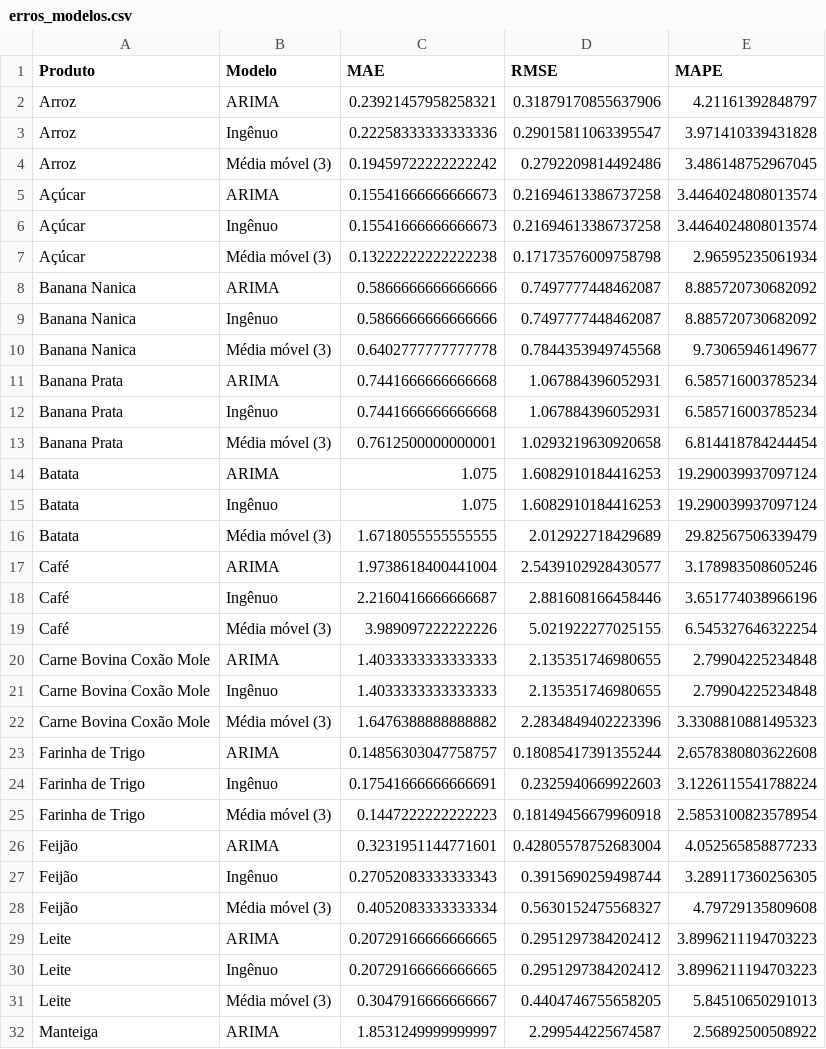
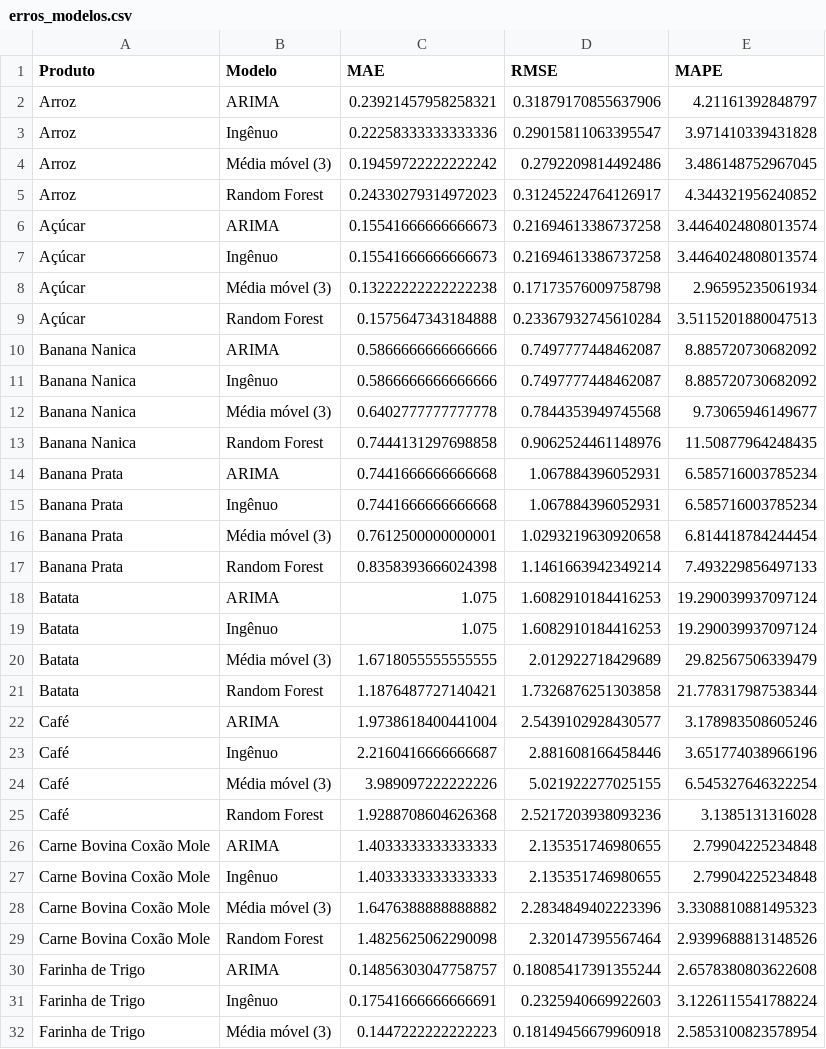
Before and after one commit to ceciliagontijo/projeto-cesta, a CSV file: dados/erros_modelos.csv, drawn as a sheet; only a part is shown; the shorter side is filled out with more unchanged rows; the diff covers the shown part only; the diff names each change by its address in the sheet, - before the commit and + after, or states it on an @@ line.

```diff
--- a/dados/erros_modelos.csv
+++ b/dados/erros_modelos.csv
+row 5: Arroz | Random Forest | 0.24330279314972023 | 0.31245224764126917 | 4.344321956240852
+row 9: Açúcar | Random Forest | 0.1575647343184888 | 0.23367932745610284 | 3.5115201880047513
+row 13: Banana Nanica | Random Forest | 0.7444131297698858 | 0.9062524461148976 | 11.50877964248435
+row 17: Banana Prata | Random Forest | 0.8358393666024398 | 1.1461663942349214 | 7.493229856497133
+row 21: Batata | Random Forest | 1.1876487727140421 | 1.7326876251303858 | 21.778317987538344
+row 25: Café | Random Forest | 1.9288708604626368 | 2.5217203938093236 | 3.1385131316028
+row 29: Carne Bovina Coxão Mole | Random Forest | 1.4825625062290098 | 2.320147395567464 | 2.9399688813148526
```
Also changed, not shown: 7 added rows elsewhere in this file, 3 other files.
